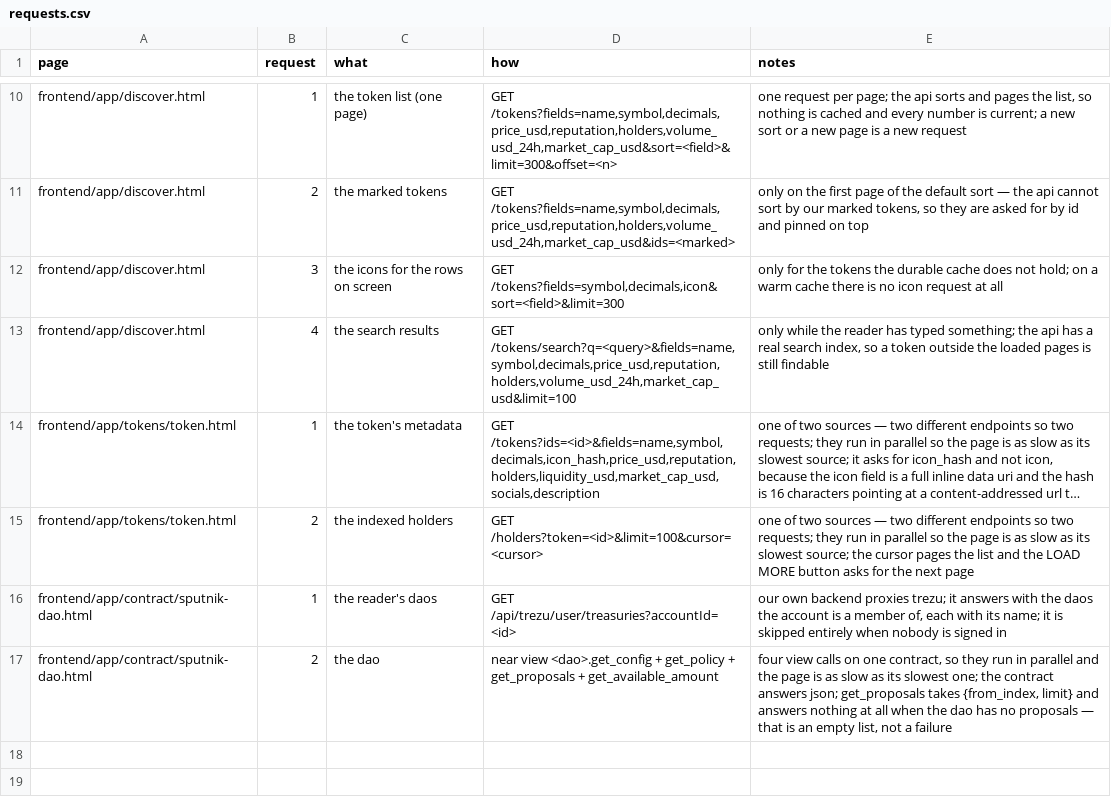
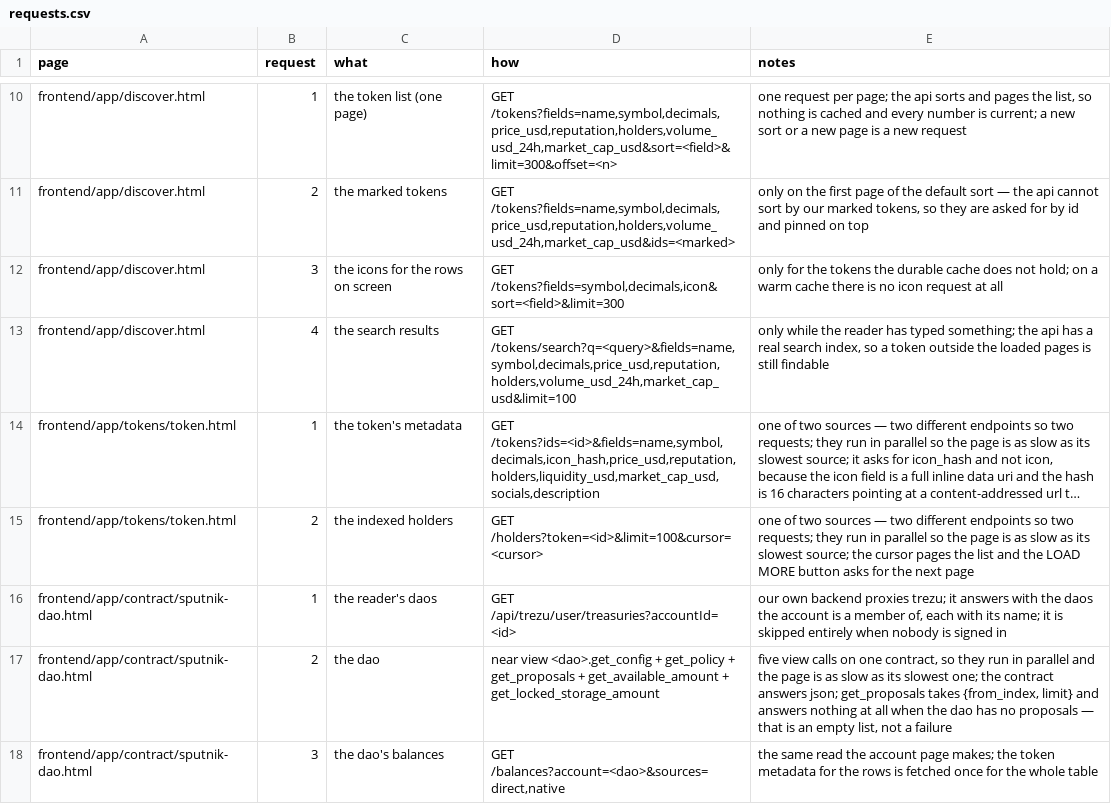
Before and after one commit to huggiesdotnear/huggies-rex-engine, a CSV file: DOCS/PAGES/requests.csv, drawn as a sheet; only a part is shown, gaps mark what is left out; long unchanged cells end in ….

```diff
--- a/DOCS/PAGES/requests.csv
+++ b/DOCS/PAGES/requests.csv
@@ -16,2 +16,3 @@ frontend/app/tokens/token.html,2,the indexed holders,"GET /holders?token=<id>&li
 frontend/app/contract/sputnik-dao.html,1,the reader's daos,"GET /api/trezu/user/treasuries?accountId=<id>","our own backend proxies trezu; it answers with the daos the account is a member of, each with its name; it is skipped entirely when nobody is signed in"
-frontend/app/contract/sputnik-dao.html,2,the dao,near view <dao>.get_config + get_policy + get_proposals + get_available_amount,"four view calls on one contract, so they run in parallel and the page is as slow as its slowest one; the contract answers json; get_proposals takes {from_index, limit} and answers nothing at all when the dao has no proposals — that is an empty list, not a failure"
+frontend/app/contract/sputnik-dao.html,2,the dao,near view <dao>.get_config + get_policy + get_proposals + get_available_amount + get_locked_storage_amount,"five view calls on one contract, so they run in parallel and the page is as slow as its slowest one; the contract answers json; get_proposals takes {from_index, limit} and answers nothing at all when the dao has no proposals — that is an empty list, not a failure"
+frontend/app/contract/sputnik-dao.html,3,the dao's balances,"GET /balances?account=<dao>&sources=direct,native","the same read the account page makes; the token metadata for the rows is fetched once for the whole table"
```
Also changed, not shown: DOCS/PAGES/components.csv, 19 other files.
